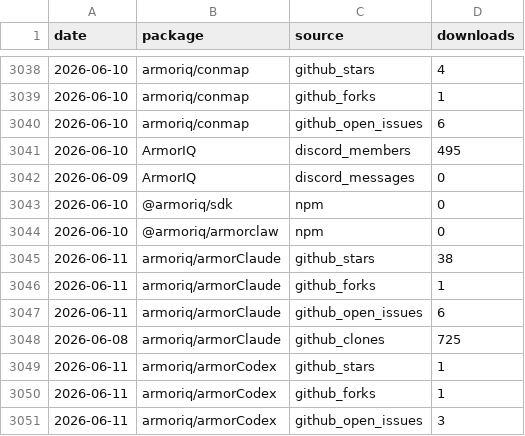
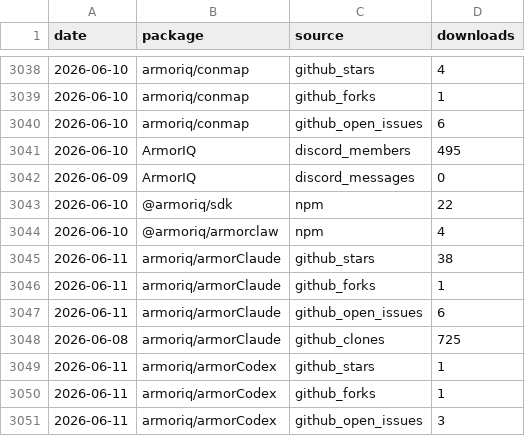
Before and after one commit to armoriq/.github, a CSV file: data/downloads.csv, drawn as a sheet; only a part is shown, gaps mark what is left out; the diff covers the shown part only.

```diff
--- a/data/downloads.csv
+++ b/data/downloads.csv
@@ -3042,4 +3042,4 @@ date,package,source,downloads
 2026-06-09,ArmorIQ,discord_messages,0
-2026-06-10,@armoriq/sdk,npm,0
-2026-06-10,@armoriq/armorclaw,npm,0
+2026-06-10,@armoriq/sdk,npm,22
+2026-06-10,@armoriq/armorclaw,npm,4
 2026-06-11,armoriq/armorClaude,github_stars,38
```
Also changed, not shown: 24 added rows elsewhere in this file, 46 other files.
